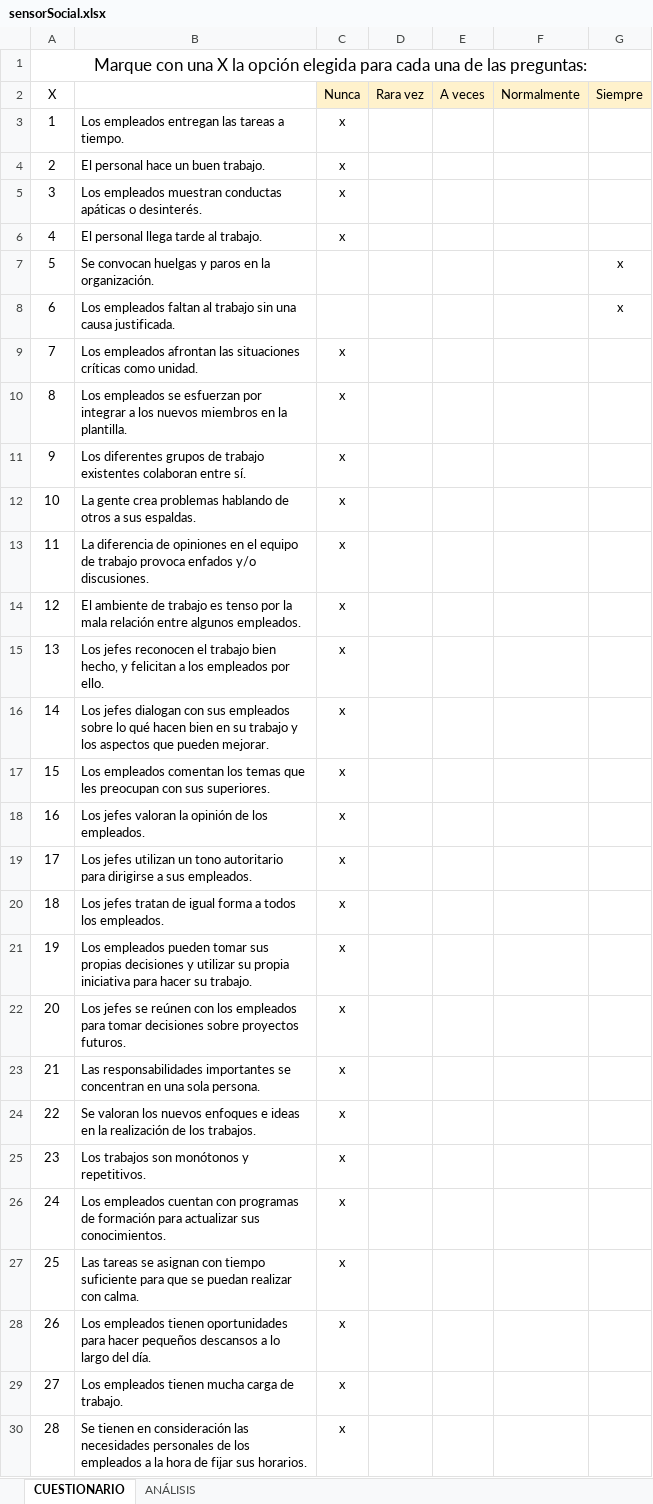
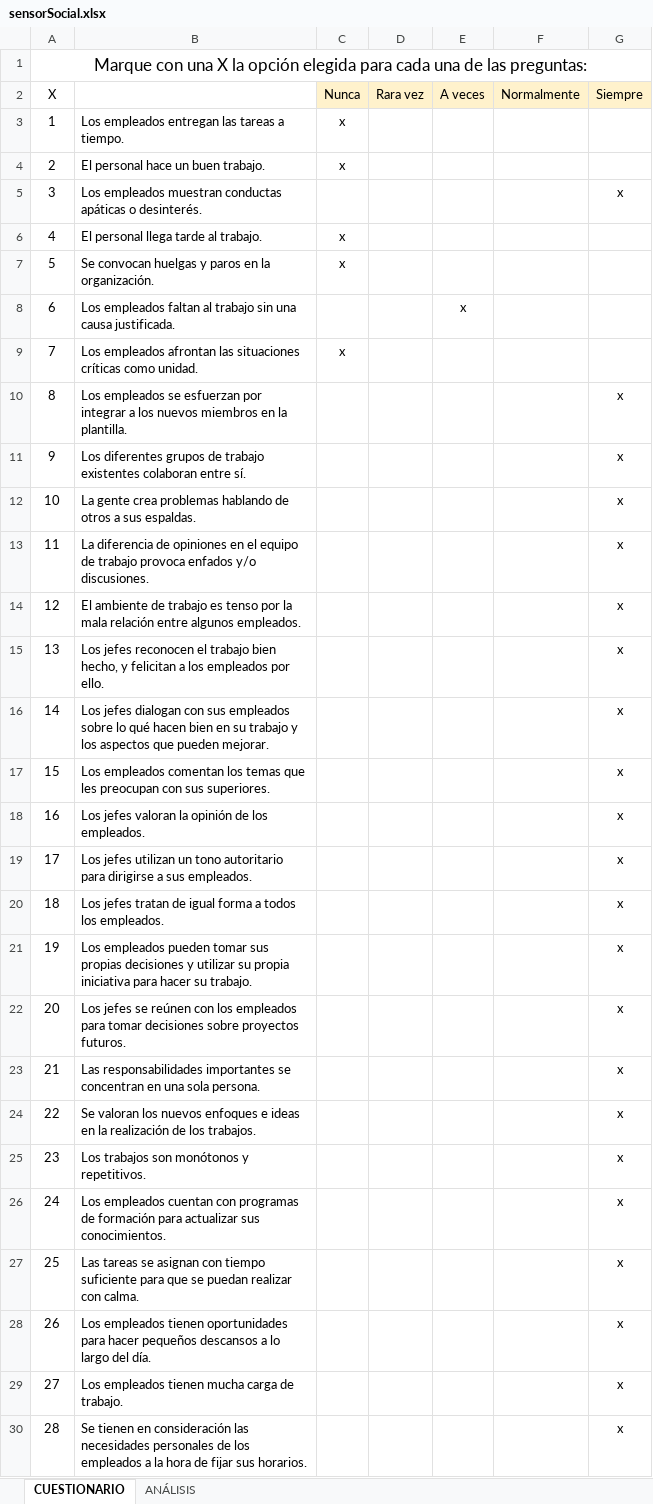
Before and after one commit to lvazquez-ditupm/proyectoDHARMA, an Excel workbook: sensors/social/sensorSocial.xlsx, sheet CUESTIONARIO, drawn as a sheet; only a part is shown; values as stored, in another font and other column widths than the file's, no borders; the diff covers the shown part only; the diff names each change by its address in the sheet, - before the commit and + after, or states it on an @@ line.

```diff
--- a/sensors/social/sensorSocial.xlsx (sheet CUESTIONARIO)
+++ b/sensors/social/sensorSocial.xlsx (sheet CUESTIONARIO)
-C5 (Nunca): x
+C5 (Nunca): (empty)
-G5 (Siempre): (empty)
+G5 (Siempre): x
-C7 (Nunca): (empty)
+C7 (Nunca): x
-G7:G8 (Siempre): x
+G7:G8 (Siempre): (empty)
-E8 (A veces): (empty)
+E8 (A veces): x
-C10:C30 (Nunca): x
+C10:C30 (Nunca): (empty)
-G10:G30 (Siempre): (empty)
+G10:G30 (Siempre): x
```
Also changed, not shown: 40 edited cells elsewhere in this sheet, sheet ANÁLISIS, 22 other files.
